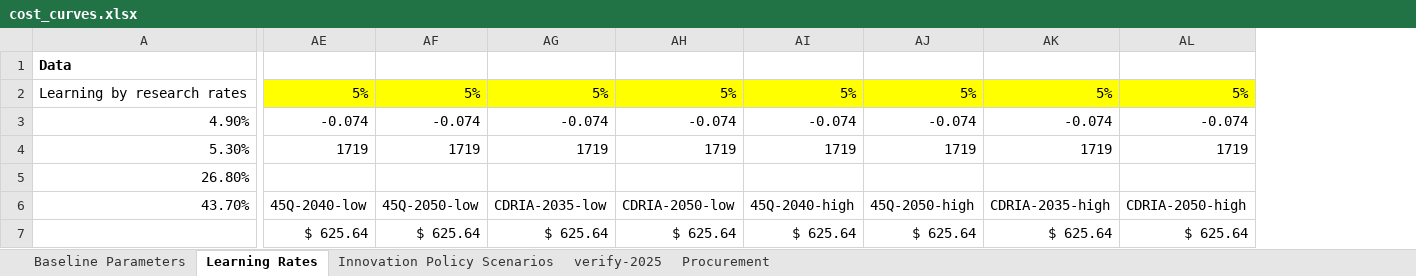
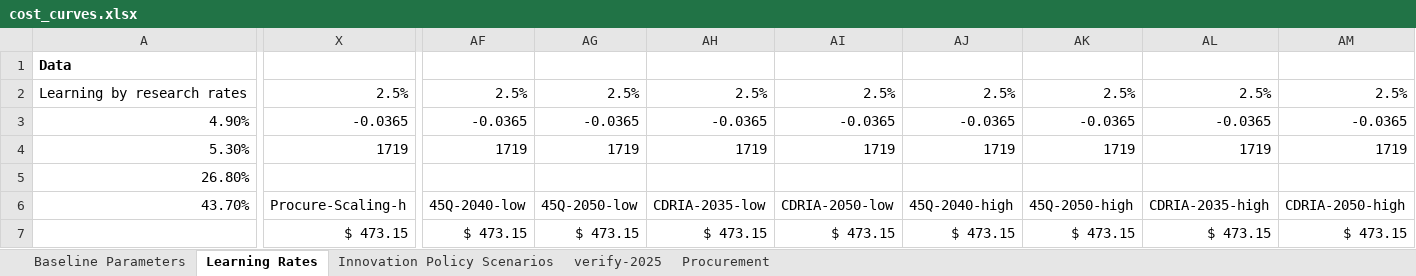
Before and after one commit to PEESEgroup/GCAM-CDR-policy, an Excel workbook: building_xml/inputs/cost_curves.xlsx, sheet Learning Rates, drawn as a sheet; only a part is shown, gaps mark what is left out; values as stored, in another font and other column widths than the file's, no borders; conditional formats not drawn; addresses are those after the commit; the diff covers the shown part only; the diff names each change by its address in the sheet, - before the commit and + after, or states it on an @@ line.

```diff
--- a/building_xml/inputs/cost_curves.xlsx (sheet Learning Rates)
+++ b/building_xml/inputs/cost_curves.xlsx (sheet Learning Rates)
+column X, rows 2-7: 2.5% | -0.0365 | 1719 |  | Procure-Scaling-h | $ 473.15
-AF2:AM2 fill: #FFFF00
+AF2:AM2 fill: none
-AF2: 5%
+AF2: 2.5%
-AG2: 5%
+AG2: 2.5%
-AH2: 5%
+AH2: 2.5%
-AI2: 5%
+AI2: 2.5%
-AJ2: 5%
+AJ2: 2.5%
-AK2: 5%
+AK2: 2.5%
-AL2: 5%
+AL2: 2.5%
-AM2: 5%
+AM2: 2.5%
-AF3: -0.074
+AF3: -0.0365
-AG3: -0.074
+AG3: -0.0365
-AH3: -0.074
+AH3: -0.0365
-AI3: -0.074
+AI3: -0.0365
-AJ3: -0.074
+AJ3: -0.0365
-AK3: -0.074
+AK3: -0.0365
-AL3: -0.074
+AL3: -0.0365
-AM3: -0.074
+AM3: -0.0365
-AF7: $ 625.64
+AF7: $ 473.15
-AG7: $ 625.64
+AG7: $ 473.15
-AH7: $ 625.64
+AH7: $ 473.15
-AI7: $ 625.64
+AI7: $ 473.15
-AJ7: $ 625.64
+AJ7: $ 473.15
-AK7: $ 625.64
+AK7: $ 473.15
-AL7: $ 625.64
+AL7: $ 473.15
-AM7: $ 625.64
+AM7: $ 473.15
```
Also changed, not shown: 1 added column, 1 removed column, 69 edited cells and cell formats elsewhere in this sheet, formulas that keep their value, data/data_analysis/procurement.xlsx, tasks.xlsx.
